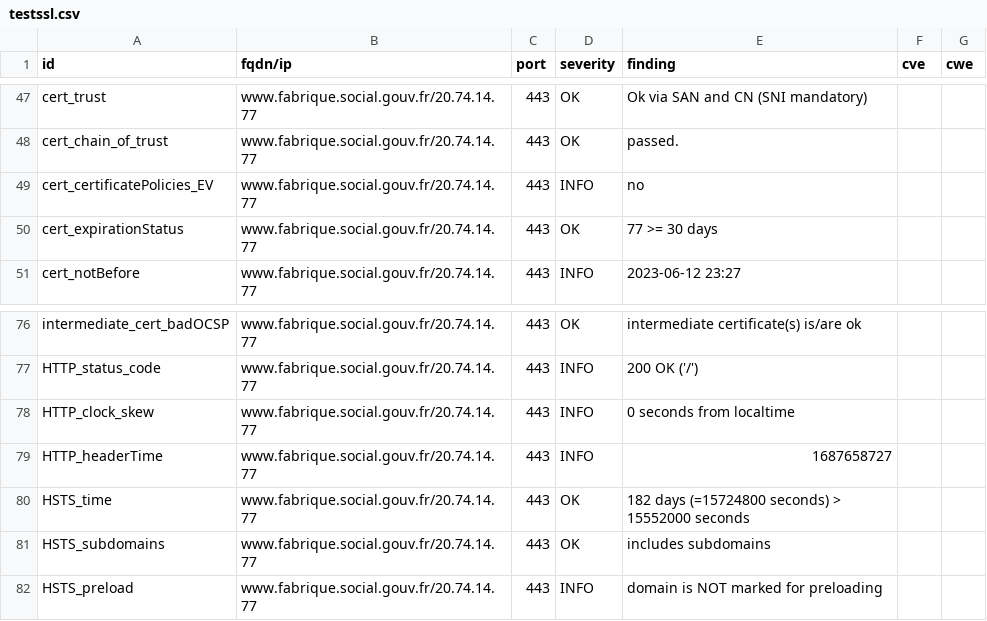
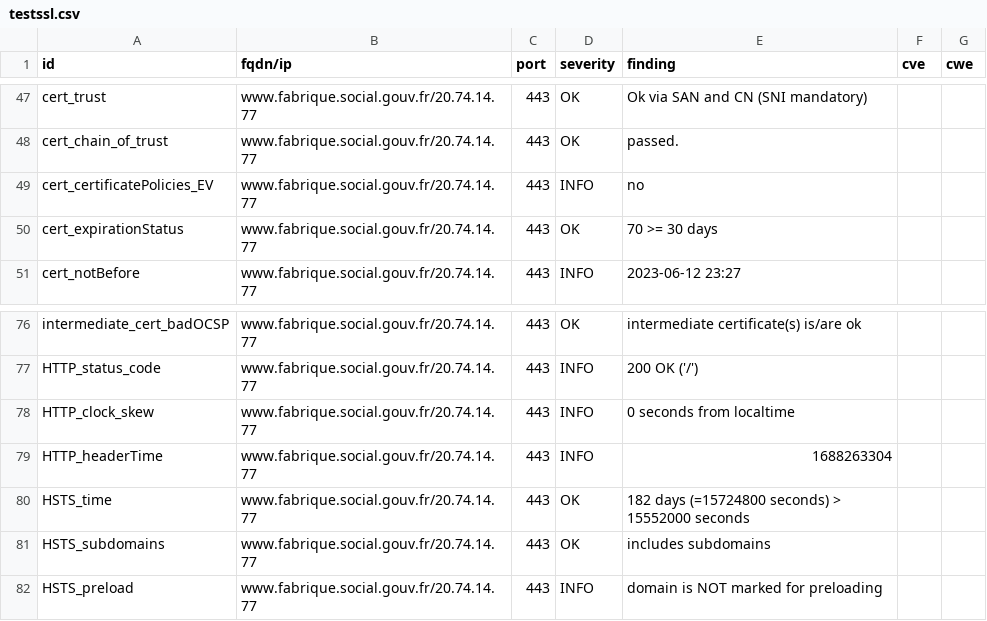
Before and after one commit to vviers/dahslord, a CSV file: results/aHR0cHM6Ly93d3cuZmFicmlxdWUuc29jaWFsLmdvdXYuZnI=/testssl.csv, drawn as a sheet; only a part is shown, gaps mark what is left out.

```diff
--- a/results/aHR0cHM6Ly93d3cuZmFicmlxdWUuc29jaWFsLmdvdXYuZnI=/testssl.csv
+++ b/results/aHR0cHM6Ly93d3cuZmFicmlxdWUuc29jaWFsLmdvdXYuZnI=/testssl.csv
@@ -49,3 +49,3 @@
 "cert_certificatePolicies_EV","www.fabrique.social.gouv.fr/20.74.14.77","443","INFO","no","",""
-"cert_expirationStatus","www.fabrique.social.gouv.fr/20.74.14.77","443","OK","77 >= 30 days","",""
+"cert_expirationStatus","www.fabrique.social.gouv.fr/20.74.14.77","443","OK","70 >= 30 days","",""
 "cert_notBefore","www.fabrique.social.gouv.fr/20.74.14.77","443","INFO","2023-06-12 23:27","",""
@@ -78,3 +78,3 @@
 "HTTP_clock_skew","www.fabrique.social.gouv.fr/20.74.14.77","443","INFO","0 seconds from localtime","",""
-"HTTP_headerTime","www.fabrique.social.gouv.fr/20.74.14.77","443","INFO","1687658727","",""
+"HTTP_headerTime","www.fabrique.social.gouv.fr/20.74.14.77","443","INFO","1688263304","",""
 "HSTS_time","www.fabrique.social.gouv.fr/20.74.14.77","443","OK","182 days (=15724800 seconds) > 15552000 seconds","",""
```
Also changed, not shown: 15 other files.
